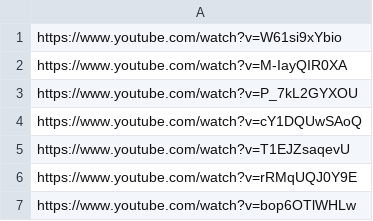
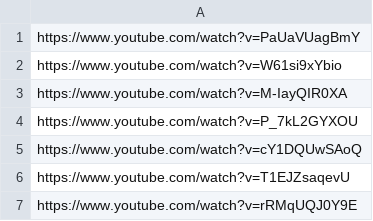
Before and after one commit to SpacerZVEVO/SpacerZVEVO.github.io, a CSV file: projects/whisper/whisper_ost.csv, drawn as a sheet; only a part is shown; the shorter side is filled out with more unchanged rows; the diff names each change by its address in the sheet, - before the commit and + after, or states it on an @@ line.

Commit message:
Update whisper_ost.csv

```diff
--- a/projects/whisper/whisper_ost.csv
+++ b/projects/whisper/whisper_ost.csv
+row 1: https://www.youtube.com/watch?v=PaUaVUagBmY
```
